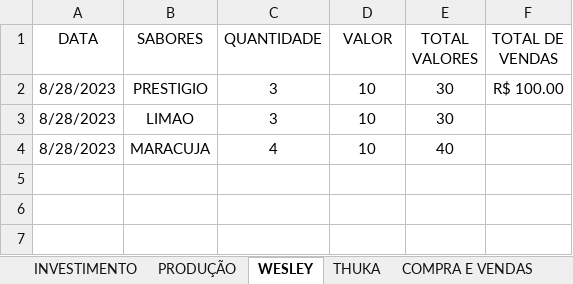
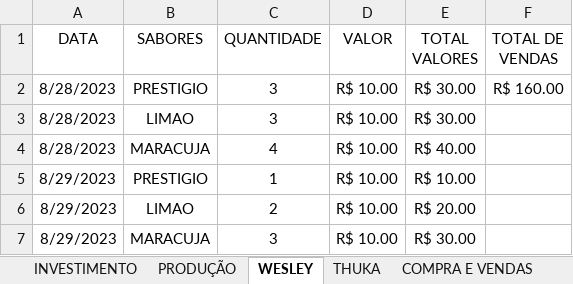
Before and after one commit to HumbertoJ-r/Senac, an Excel workbook: CONES MÊS DE AGOSTO.xlsx, sheet WESLEY, drawn as a sheet; values as stored, in another font and other column widths than the file's, no borders; the diff names each change by its address in the sheet, - before the commit and + after, or states it on an @@ line.

```diff
--- a/CONES MÊS DE AGOSTO.xlsx (sheet WESLEY)
+++ b/CONES MÊS DE AGOSTO.xlsx (sheet WESLEY)
-D2:D4 (VALOR): 10
+D2:D4 (VALOR): R$ 10.00
-E2:E3 (TOTAL VALORES): 30
+E2:E3 (TOTAL VALORES): R$ 30.00
-F2 (TOTAL DE VENDAS): R$ 100.00
+F2 (TOTAL DE VENDAS): R$ 160.00
-E4 (TOTAL VALORES): 40
+E4 (TOTAL VALORES): R$ 40.00
+row 5: 8/29/2023 | PRESTIGIO | 1 | R$ 10.00 | R$ 10.00
+row 6: 8/29/2023 | LIMAO | 2 | R$ 10.00 | R$ 20.00
+row 7: 8/29/2023 | MARACUJA | 3 | R$ 10.00 | R$ 30.00
```
Also changed, not shown: sheet THUKA, sheet BALANÇO, 2 other files.
